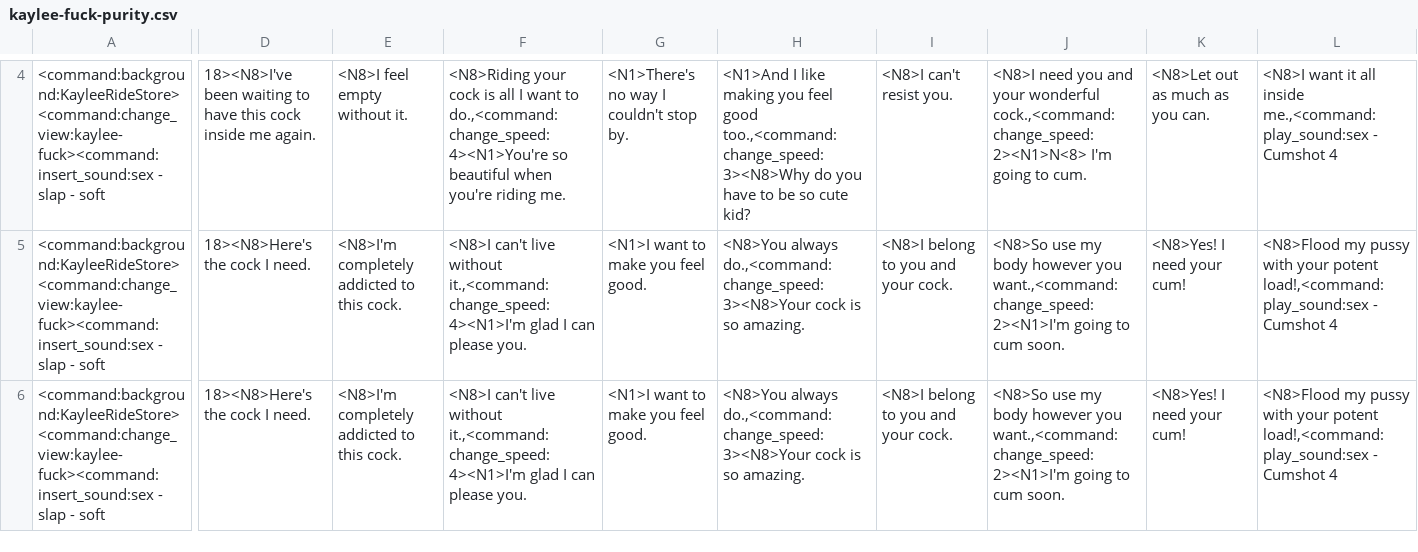
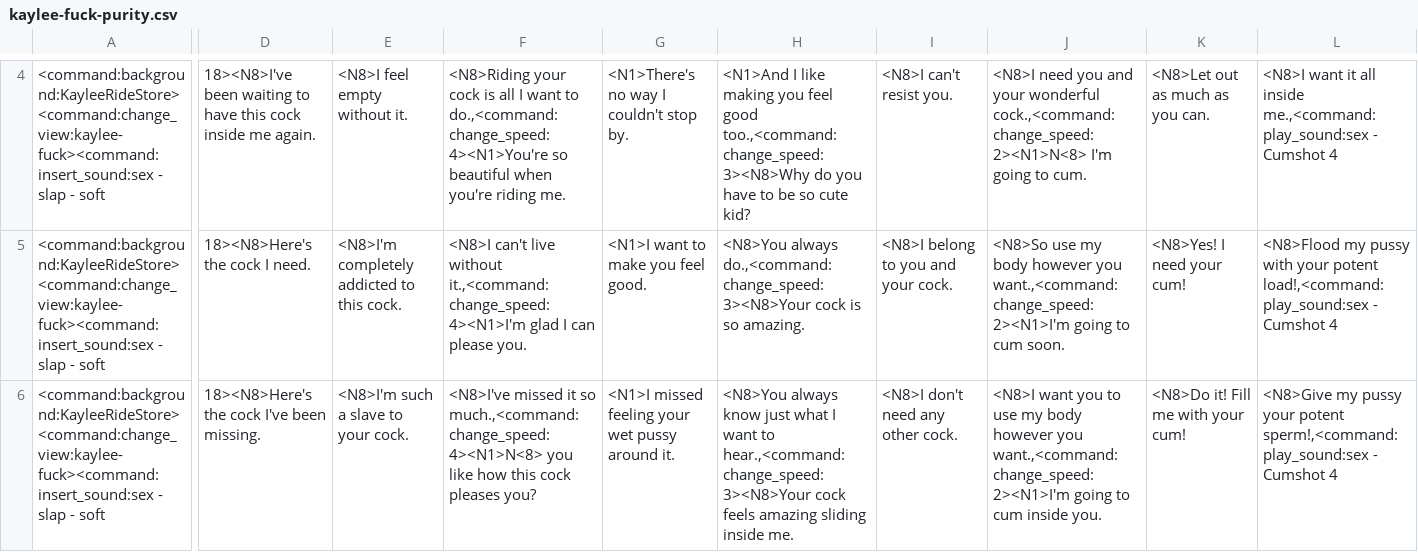
Before and after one commit to Hambiguity/UD-F95-Community-Version, a CSV file: Data/Dialogues/Kaylee/kaylee-fuck-purity.csv, drawn as a sheet; only a part is shown, gaps mark what is left out; the diff covers the shown part only; the diff names each change by its address in the sheet, - before the commit and + after, or states it on an @@ line.

```diff
--- a/Data/Dialogues/Kaylee/kaylee-fuck-purity.csv
+++ b/Data/Dialogues/Kaylee/kaylee-fuck-purity.csv
-D6: 18><N8>Here's the cock I need.
+D6: 18><N8>Here's the cock I've been missing.
-E6: <N8>I'm completely addicted to this cock.
+E6: <N8>I'm such a slave to your cock.
-F6: <N8>I can't live without it.,<command:change_speed:4><N1>I'm glad I can please you.
+F6: <N8>I've missed it so much.,<command:change_speed:4><N1>N<8> you like how this cock pleases you?
-G6: <N1>I want to make you feel good.
+G6: <N1>I missed feeling your wet pussy around it.
-H6: <N8>You always do.,<command:change_speed:3><N8>Your cock is so amazing.
+H6: <N8>You always know just what I want to hear.,<command:change_speed:3><N8>Your cock feels amazing sliding inside me.
-I6: <N8>I belong to you and your cock.
+I6: <N8>I don't need any other cock.
-J6: <N8>So use my body however you want.,<command:change_speed:2><N1>I'm going to cum soon.
+J6: <N8>I want you to use my body however you want.,<command:change_speed:2><N1>I'm going to cum inside you.
-K6: <N8>Yes! I need your cum!
+K6: <N8>Do it! Fill me with your cum!
-L6: <N8>Flood my pussy with your potent load!,<command:play_sound:sex - Cumshot…
+L6: <N8>Give my pussy your potent sperm!,<command:play_sound:sex - Cumshot…
```
Also changed, not shown: 3 edited cells elsewhere in this file, Data/Dialogues/Dizzy/dizzy-hj-purity.csv, Data/Dialogues/Lisa/lisa-fuck-purity.csv, 40 other files.
